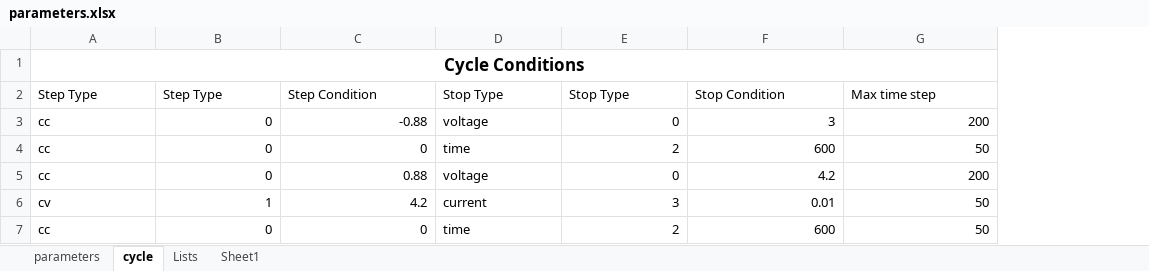
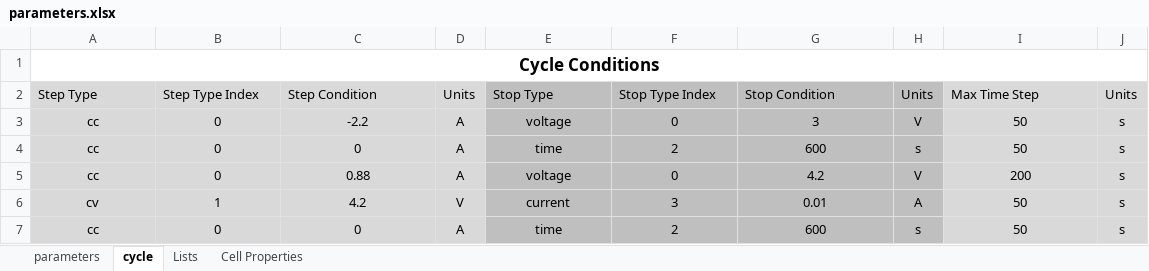
Before and after one commit to ben-kenney/SingleParticle-LithiumIonCell, an Excel workbook: python/parameters.xlsx, sheet cycle, drawn as a sheet; values as stored, in another font and other column widths than the file's, no borders; addresses are those after the commit; the diff names each change by its address in the sheet, - before the commit and + after, or states it on an @@ line.

```diff
--- a/python/parameters.xlsx (sheet cycle)
+++ b/python/parameters.xlsx (sheet cycle)
-sheet tab: Sheet1
+sheet tab: Cell Properties
+column D (Units), rows 3-7: A | A | A | V | A
+column H (Units), rows 3-7: V | s | V | A | s
+column J (Units), rows 3-7: all s
-A2:C7 fill: none
+A2:C7 fill: #D9D9D9
-B2: Step Type
+B2: Step Type Index
-E2:G7 fill: none
+E2:G7 fill: #BFBFBF
-F2: Stop Type
+F2: Stop Type Index
-I2: Max time step
+I2: Max Time Step
-I2:I7 fill: none
+I2:I7 fill: #D9D9D9
-A3:A7 alignment: left
+A3:A7 alignment: center
-B3:C7 alignment: right
+B3:C7 alignment: center
-C3 (Step Condition): -0.88
+C3 (Step Condition): -2.2
-E3:E7 alignment: left
+E3:E7 alignment: center
-F3:G7 alignment: right
+F3:G7 alignment: center
-I3 (Max Time Step): 200
+I3 (Max Time Step): 50
-I3:I7 alignment: right
+I3:I7 alignment: center
```
Also changed, not shown: sheet Cell Properties, sheet Lists, sheet parameters, formulas that keep their value, 1 other file.
